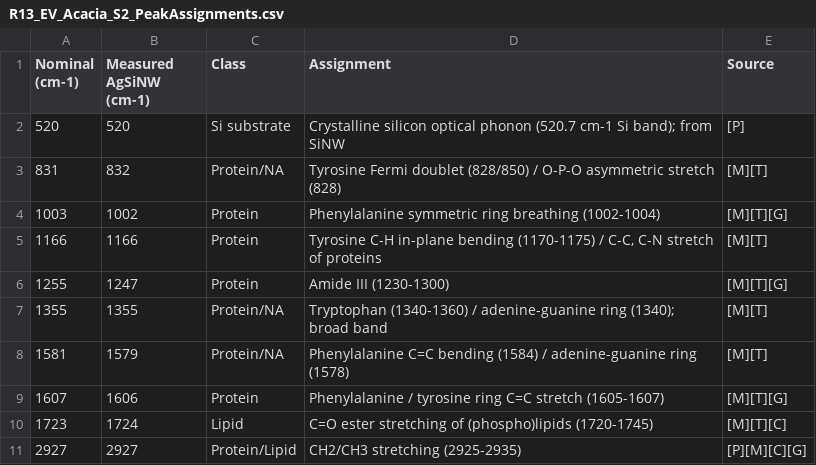
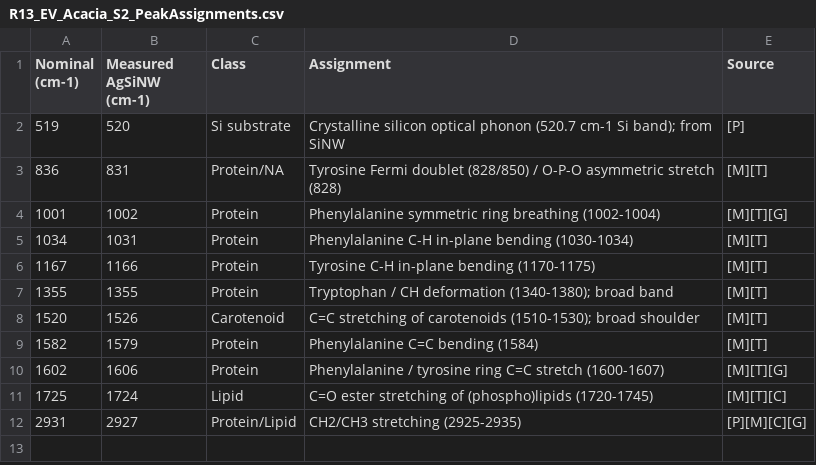
Before and after one commit to hiraaman33-oss/claude, a CSV file: R13_EV_Acacia_S2_PeakAssignments.csv, drawn as a sheet.

```diff
--- a/R13_EV_Acacia_S2_PeakAssignments.csv
+++ b/R13_EV_Acacia_S2_PeakAssignments.csv
@@ -1,11 +1,12 @@
 Nominal (cm-1),Measured AgSiNW (cm-1),Class,Assignment,Source
-520,520,Si substrate,Crystalline silicon optical phonon (520.7 cm-1 Si band); from SiNW,[P]
-831,832,Protein/NA,Tyrosine Fermi doublet (828/850) / O-P-O asymmetric stretch (828),[M][T]
-1003,1002,Protein,Phenylalanine symmetric ring breathing (1002-1004),[M][T][G]
-1166,1166,Protein,"Tyrosine C-H in-plane bending (1170-1175) / C-C, C-N stretch of proteins",[M][T]
-1255,1247,Protein,Amide III (1230-1300),[M][T][G]
-1355,1355,Protein/NA,Tryptophan (1340-1360) / adenine-guanine ring (1340); broad band,[M][T]
-1581,1579,Protein/NA,Phenylalanine C=C bending (1584) / adenine-guanine ring (1578),[M][T]
-1607,1606,Protein,Phenylalanine / tyrosine ring C=C stretch (1605-1607),[M][T][G]
-1723,1724,Lipid,C=O ester stretching of (phospho)lipids (1720-1745),[M][T][C]
-2927,2927,Protein/Lipid,CH2/CH3 stretching (2925-2935),[P][M][C][G]
+519,520,Si substrate,Crystalline silicon optical phonon (520.7 cm-1 Si band); from SiNW,[P]
+836,831,Protein/NA,Tyrosine Fermi doublet (828/850) / O-P-O asymmetric stretch (828),[M][T]
+1001,1002,Protein,Phenylalanine symmetric ring breathing (1002-1004),[M][T][G]
+1034,1031,Protein,Phenylalanine C-H in-plane bending (1030-1034),[M][T]
+1167,1166,Protein,Tyrosine C-H in-plane bending (1170-1175),[M][T]
+1355,1355,Protein,Tryptophan / CH deformation (1340-1380); broad band,[M][T]
+1520,1526,Carotenoid,C=C stretching of carotenoids (1510-1530); broad shoulder,[M][T]
+1582,1579,Protein,Phenylalanine C=C bending (1584),[M][T]
+1602,1606,Protein,Phenylalanine / tyrosine ring C=C stretch (1600-1607),[M][T][G]
+1725,1724,Lipid,C=O ester stretching of (phospho)lipids (1720-1745),[M][T][C]
+2931,2927,Protein/Lipid,CH2/CH3 stretching (2925-2935),[P][M][C][G]
```
Also changed, not shown: 2 other files.
